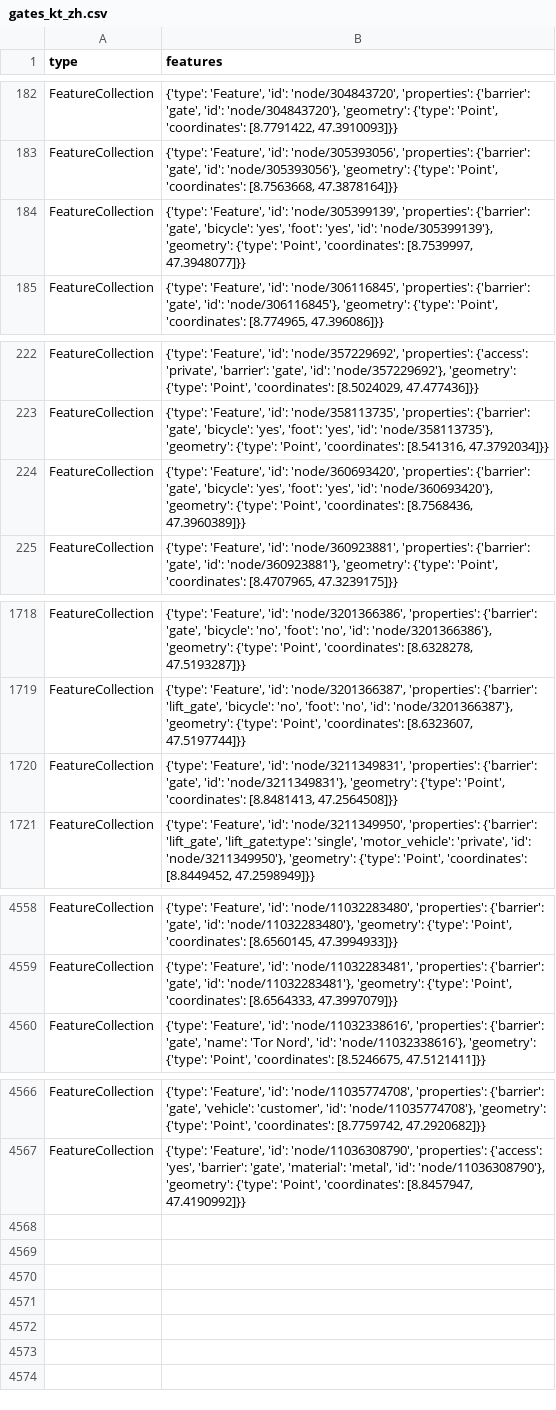
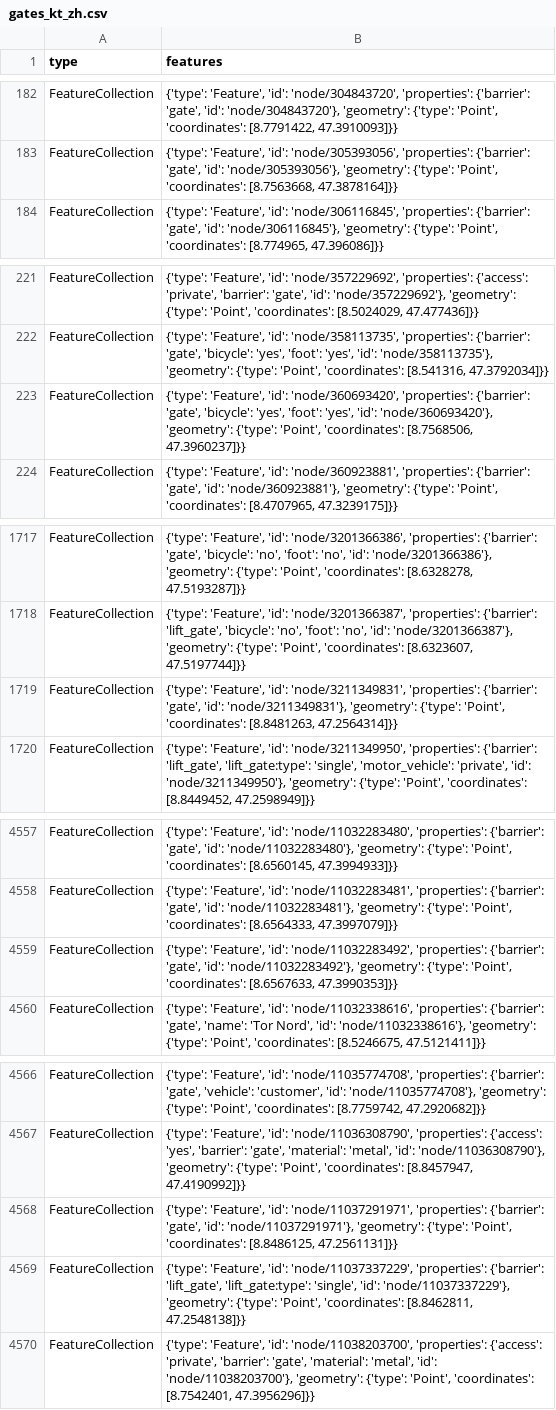
Before and after one commit to chnuessli/elz-data, a CSV file: data/csv/access/gates/gates_kt_zh.csv, drawn as a sheet; only a part is shown, gaps mark what is left out; the diff covers the shown part only.

```diff
--- a/data/csv/access/gates/gates_kt_zh.csv
+++ b/data/csv/access/gates/gates_kt_zh.csv
@@ -183,3 +183,2 @@ FeatureCollection,"{'type': 'Feature', 'id': 'node/304843720', 'properties': {'b
 FeatureCollection,"{'type': 'Feature', 'id': 'node/305393056', 'properties': {'barrier': 'gate', 'id': 'node/305393056'}, 'geometry': {'type': 'Point', 'coordinates': [8.7563668, 47.3878164]}}"
-FeatureCollection,"{'type': 'Feature', 'id': 'node/305399139', 'properties': {'barrier': 'gate', 'bicycle': 'yes', 'foot': 'yes', 'id': 'node/305399139'}, 'geometry': {'type': 'Point', 'coordinates': [8.7539997, 47.3948077]}}"
 FeatureCollection,"{'type': 'Feature', 'id': 'node/306116845', 'properties': {'barrier': 'gate', 'id': 'node/306116845'}, 'geometry': {'type': 'Point', 'coordinates': [8.774965, 47.396086]}}"
@@ -223,3 +222,3 @@ FeatureCollection,"{'type': 'Feature', 'id': 'node/357229692', 'properties': {'a
 FeatureCollection,"{'type': 'Feature', 'id': 'node/358113735', 'properties': {'barrier': 'gate', 'bicycle': 'yes', 'foot': 'yes', 'id': 'node/358113735'}, 'geometry': {'type': 'Point', 'coordinates': [8.541316, 47.3792034]}}"
-FeatureCollection,"{'type': 'Feature', 'id': 'node/360693420', 'properties': {'barrier': 'gate', 'bicycle': 'yes', 'foot': 'yes', 'id': 'node/360693420'}, 'geometry': {'type': 'Point', 'coordinates': [8.7568436, 47.3960389]}}"
+FeatureCollection,"{'type': 'Feature', 'id': 'node/360693420', 'properties': {'barrier': 'gate', 'bicycle': 'yes', 'foot': 'yes', 'id': 'node/360693420'}, 'geometry': {'type': 'Point', 'coordinates': [8.7568506, 47.3960237]}}"
 FeatureCollection,"{'type': 'Feature', 'id': 'node/360923881', 'properties': {'barrier': 'gate', 'id': 'node/360923881'}, 'geometry': {'type': 'Point', 'coordinates': [8.4707965, 47.3239175]}}"
@@ -1719,3 +1718,3 @@ FeatureCollection,"{'type': 'Feature', 'id': 'node/3201366386', 'properties': {'
 FeatureCollection,"{'type': 'Feature', 'id': 'node/3201366387', 'properties': {'barrier': 'lift_gate', 'bicycle': 'no', 'foot': 'no', 'id': 'node/3201366387'}, 'geometry': {'type': 'Point', 'coordinates': [8.6323607, 47.5197744]}}"
-FeatureCollection,"{'type': 'Feature', 'id': 'node/3211349831', 'properties': {'barrier': 'gate', 'id': 'node/3211349831'}, 'geometry': {'type': 'Point', 'coordinates': [8.8481413, 47.2564508]}}"
+FeatureCollection,"{'type': 'Feature', 'id': 'node/3211349831', 'properties': {'barrier': 'gate', 'id': 'node/3211349831'}, 'geometry': {'type': 'Point', 'coordinates': [8.8481263, 47.2564314]}}"
 FeatureCollection,"{'type': 'Feature', 'id': 'node/3211349950', 'properties': {'barrier': 'lift_gate', 'lift_gate:type': 'single', 'motor_vehicle': 'private', 'id': 'node/3211349950'}, 'geometry': {'type': 'Point', 'coordinates': [8.8449452, 47.2598949]}}"
@@ -4559,2 +4558,3 @@ FeatureCollection,"{'type': 'Feature', 'id': 'node/11032283480', 'properties': {
 FeatureCollection,"{'type': 'Feature', 'id': 'node/11032283481', 'properties': {'barrier': 'gate', 'id': 'node/11032283481'}, 'geometry': {'type': 'Point', 'coordinates': [8.6564333, 47.3997079]}}"
+FeatureCollection,"{'type': 'Feature', 'id': 'node/11032283492', 'properties': {'barrier': 'gate', 'id': 'node/11032283492'}, 'geometry': {'type': 'Point', 'coordinates': [8.6567633, 47.3990353]}}"
 FeatureCollection,"{'type': 'Feature', 'id': 'node/11032338616', 'properties': {'barrier': 'gate', 'name': 'Tor Nord', 'id': 'node/11032338616'}, 'geometry': {'type': 'Point', 'coordinates': [8.5246675, 47.5121411]}}"
@@ -4567 +4567,4 @@ FeatureCollection,"{'type': 'Feature', 'id': 'node/11035774708', 'properties': {
 FeatureCollection,"{'type': 'Feature', 'id': 'node/11036308790', 'properties': {'access': 'yes', 'barrier': 'gate', 'material': 'metal', 'id': 'node/11036308790'}, 'geometry': {'type': 'Point', 'coordinates': [8.8457947, 47.4190992]}}"
+FeatureCollection,"{'type': 'Feature', 'id': 'node/11037291971', 'properties': {'barrier': 'gate', 'id': 'node/11037291971'}, 'geometry': {'type': 'Point', 'coordinates': [8.8486125, 47.2561131]}}"
+FeatureCollection,"{'type': 'Feature', 'id': 'node/11037337229', 'properties': {'barrier': 'lift_gate', 'lift_gate:type': 'single', 'id': 'node/11037337229'}, 'geometry': {'type': 'Point', 'coordinates': [8.8462811, 47.2548138]}}"
+FeatureCollection,"{'type': 'Feature', 'id': 'node/11038203700', 'properties': {'access': 'private', 'barrier': 'gate', 'material': 'metal', 'id': 'node/11038203700'}, 'geometry': {'type': 'Point', 'coordinates': [8.7542401, 47.3956296]}}"
```
Also changed, not shown: 1 edited cell elsewhere in this file, data/csv/facilities/hospital/hospital_dispo_srz.csv, data/csv/facilities/hospital/hospital_kt_zh.csv, 11 other files.
